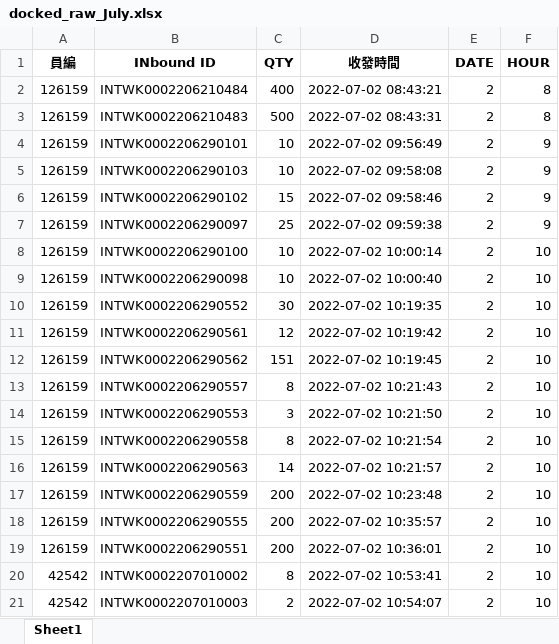
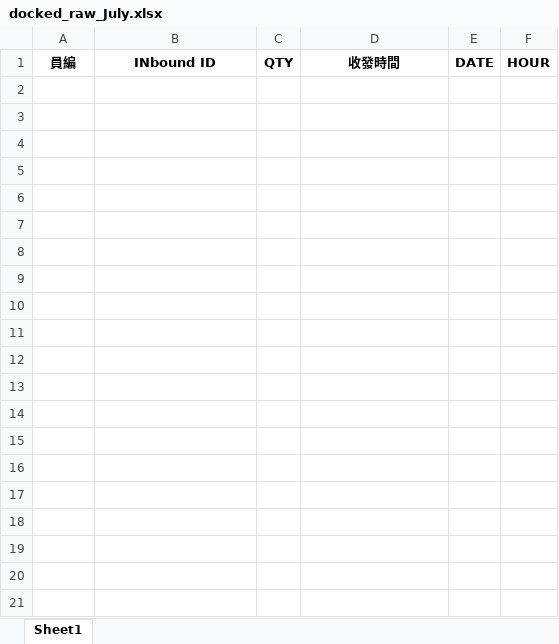
Before and after one commit to johnny890122/Incentive_prod, an Excel workbook: tmp_output/docked_raw/docked_raw_July.xlsx, sheet Sheet1, drawn as a sheet; only a part is shown; values as stored, in another font and other column widths than the file's, no borders; the diff covers the shown part only; the diff names each change by its address in the sheet, - before the commit and + after, or states it on an @@ line.

```diff
--- a/tmp_output/docked_raw/docked_raw_July.xlsx (sheet Sheet1)
+++ b/tmp_output/docked_raw/docked_raw_July.xlsx (sheet Sheet1)
-row 2: 126159 | INTWK0002206210484 | 400 | 2022-07-02 08:43:21 | 2 | 8
-row 3: 126159 | INTWK0002206210483 | 500 | 2022-07-02 08:43:31 | 2 | 8
-row 4: 126159 | INTWK0002206290101 | 10 | 2022-07-02 09:56:49 | 2 | 9
-row 5: 126159 | INTWK0002206290103 | 10 | 2022-07-02 09:58:08 | 2 | 9
-row 6: 126159 | INTWK0002206290102 | 15 | 2022-07-02 09:58:46 | 2 | 9
-row 7: 126159 | INTWK0002206290097 | 25 | 2022-07-02 09:59:38 | 2 | 9
-row 8: 126159 | INTWK0002206290100 | 10 | 2022-07-02 10:00:14 | 2 | 10
-row 9: 126159 | INTWK0002206290098 | 10 | 2022-07-02 10:00:40 | 2 | 10
-row 10: 126159 | INTWK0002206290552 | 30 | 2022-07-02 10:19:35 | 2 | 10
-row 11: 126159 | INTWK0002206290561 | 12 | 2022-07-02 10:19:42 | 2 | 10
-row 12: 126159 | INTWK0002206290562 | 151 | 2022-07-02 10:19:45 | 2 | 10
-row 13: 126159 | INTWK0002206290557 | 8 | 2022-07-02 10:21:43 | 2 | 10
-row 14: 126159 | INTWK0002206290553 | 3 | 2022-07-02 10:21:50 | 2 | 10
-row 15: 126159 | INTWK0002206290558 | 8 | 2022-07-02 10:21:54 | 2 | 10
-row 16: 126159 | INTWK0002206290563 | 14 | 2022-07-02 10:21:57 | 2 | 10
-row 17: 126159 | INTWK0002206290559 | 200 | 2022-07-02 10:23:48 | 2 | 10
-row 18: 126159 | INTWK0002206290555 | 200 | 2022-07-02 10:35:57 | 2 | 10
-row 19: 126159 | INTWK0002206290551 | 200 | 2022-07-02 10:36:01 | 2 | 10
-row 20: 42542 | INTWK0002207010002 | 8 | 2022-07-02 10:53:41 | 2 | 10
-row 21: 42542 | INTWK0002207010003 | 2 | 2022-07-02 10:54:07 | 2 | 10
```
Also changed, not shown: 81 removed rows elsewhere in this sheet, 27 other files.
